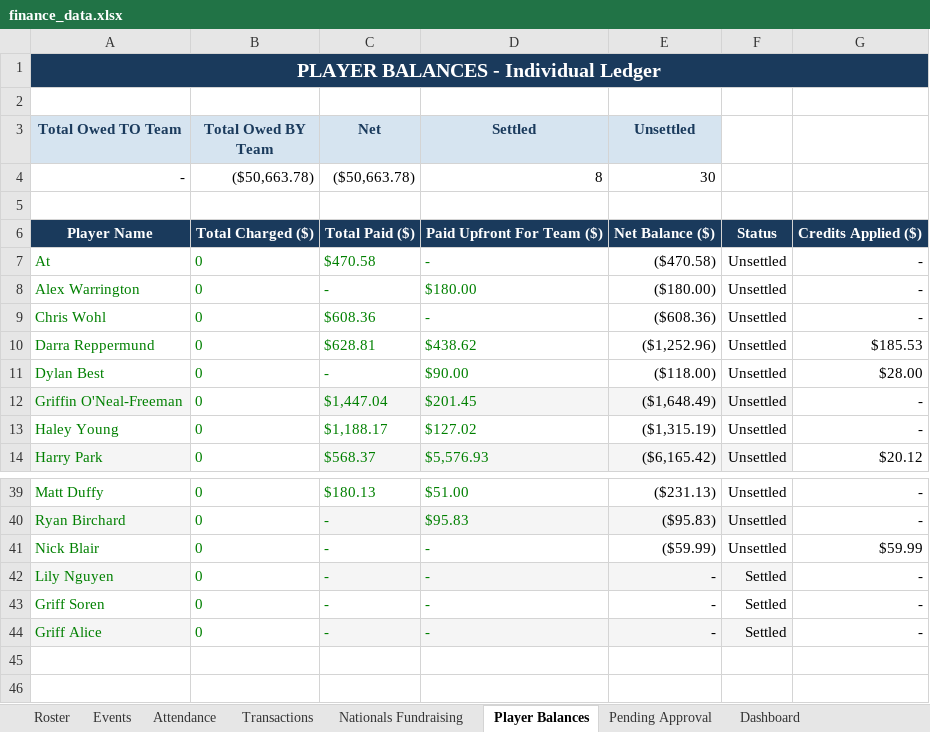
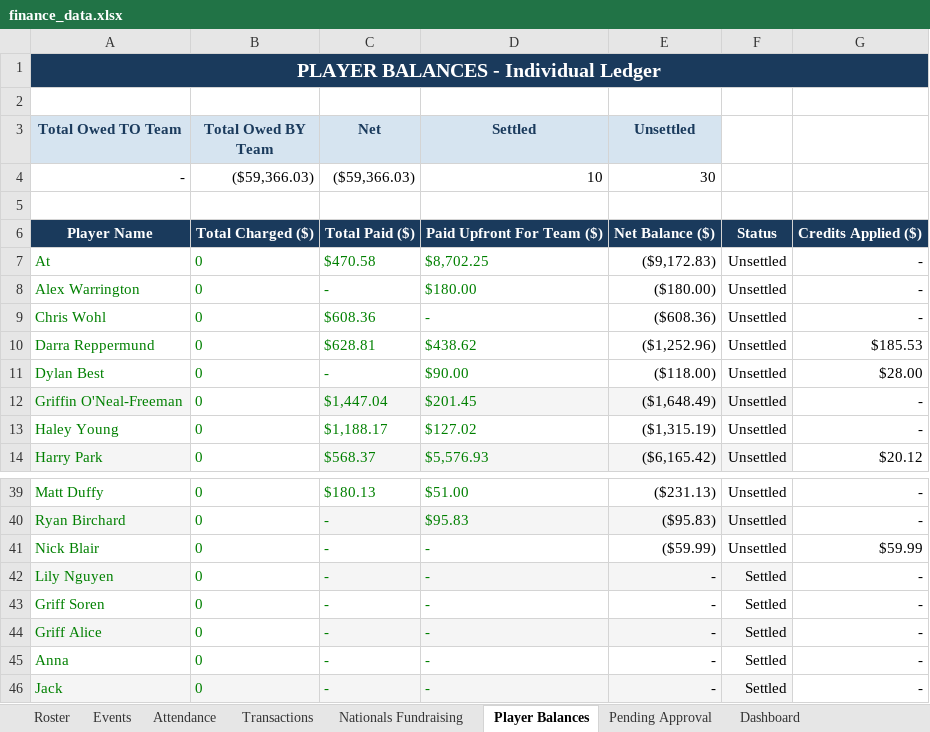
Before and after one commit to jakepmurray/port-finances-26, an Excel workbook: finance_data.xlsx, sheet Player Balances, drawn as a sheet; only a part is shown, gaps mark what is left out; values as stored, in another font and other column widths than the file's, no borders; charts and pictures not drawn; the diff names each change by its address in the sheet, - before the commit and + after, or states it on an @@ line.

```diff
--- a/finance_data.xlsx (sheet Player Balances)
+++ b/finance_data.xlsx (sheet Player Balances)
-B4 (Total Owed BY Team): ($50,663.78)
+B4 (Total Owed BY Team): ($59,366.03)
-C4 (Net): ($50,663.78)
+C4 (Net): ($59,366.03)
-D4 (Settled): 8
+D4 (Settled): 10
-D7 (Settled): -
+D7 (Settled): $8,702.25
-E7 (Unsettled): ($470.58)
+E7 (Unsettled): ($9,172.83)
+row 45: Anna | 0 | - | - | - | Settled | -
+row 46: Jack | 0 | - | - | - | Settled | -
```
Also changed, not shown: sheet Attendance, sheet Transactions, sheet Roster, sheet Access Codes, sheet Dashboard, sheet Events.
